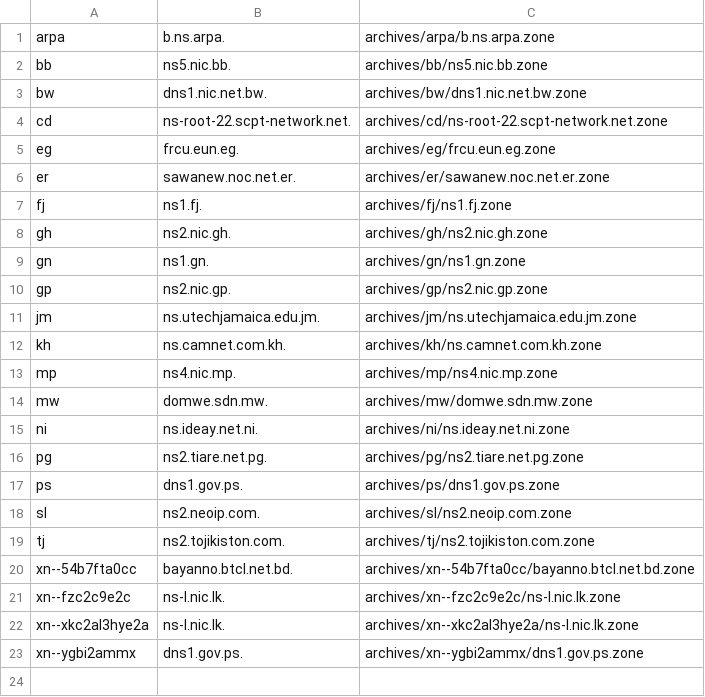
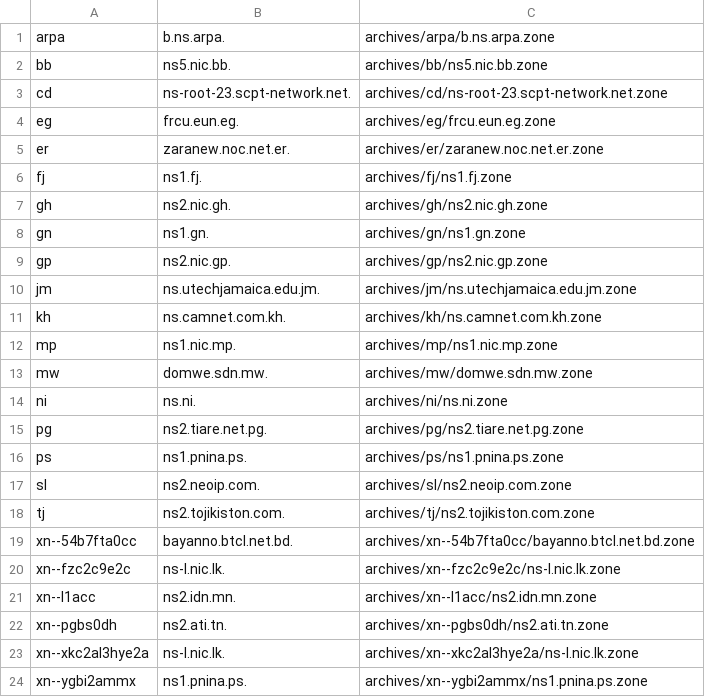
Before and after one commit to vuong2023/TLDR-2, a TSV file: transferable_zones.tsv, drawn as a sheet.

```diff
--- a/transferable_zones.tsv
+++ b/transferable_zones.tsv
@@ -2,6 +2,5 @@ arpa	b.ns.arpa.	archives/arpa/b.ns.arpa.zone
 bb	ns5.nic.bb.	archives/bb/ns5.nic.bb.zone
-bw	dns1.nic.net.bw.	archives/bw/dns1.nic.net.bw.zone
-cd	ns-root-22.scpt-network.net.	archives/cd/ns-root-22.scpt-network.net.zone
+cd	ns-root-23.scpt-network.net.	archives/cd/ns-root-23.scpt-network.net.zone
 eg	frcu.eun.eg.	archives/eg/frcu.eun.eg.zone
-er	sawanew.noc.net.er.	archives/er/sawanew.noc.net.er.zone
+er	zaranew.noc.net.er.	archives/er/zaranew.noc.net.er.zone
 fj	ns1.fj.	archives/fj/ns1.fj.zone
@@ -12,7 +11,7 @@ jm	ns.utechjamaica.edu.jm.	archives/jm/ns.utechjamaica.edu.jm.zone
 kh	ns.camnet.com.kh.	archives/kh/ns.camnet.com.kh.zone
-mp	ns4.nic.mp.	archives/mp/ns4.nic.mp.zone
+mp	ns1.nic.mp.	archives/mp/ns1.nic.mp.zone
 mw	domwe.sdn.mw.	archives/mw/domwe.sdn.mw.zone
-ni	ns.ideay.net.ni.	archives/ni/ns.ideay.net.ni.zone
+ni	ns.ni.	archives/ni/ns.ni.zone
 pg	ns2.tiare.net.pg.	archives/pg/ns2.tiare.net.pg.zone
-ps	dns1.gov.ps.	archives/ps/dns1.gov.ps.zone
+ps	ns1.pnina.ps.	archives/ps/ns1.pnina.ps.zone
 sl	ns2.neoip.com.	archives/sl/ns2.neoip.com.zone
@@ -21,3 +20,5 @@ xn--54b7fta0cc	bayanno.btcl.net.bd.	archives/xn--54b7fta0cc/bayanno.btcl.net.bd.
 xn--fzc2c9e2c	ns-l.nic.lk.	archives/xn--fzc2c9e2c/ns-l.nic.lk.zone
+xn--l1acc	ns2.idn.mn.	archives/xn--l1acc/ns2.idn.mn.zone
+xn--pgbs0dh	ns2.ati.tn.	archives/xn--pgbs0dh/ns2.ati.tn.zone
 xn--xkc2al3hye2a	ns-l.nic.lk.	archives/xn--xkc2al3hye2a/ns-l.nic.lk.zone
-xn--ygbi2ammx	dns1.gov.ps.	archives/xn--ygbi2ammx/dns1.gov.ps.zone
+xn--ygbi2ammx	ns1.pnina.ps.	archives/xn--ygbi2ammx/ns1.pnina.ps.zone
```
Also changed, not shown: 8 other files.
